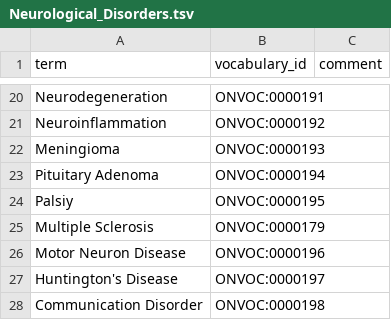
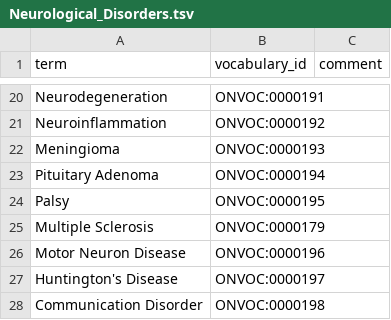
Before and after one commit to ckindermann/open-neuro-catalog, a TSV file: vocabulary/Disorders/Neurological_Disorders.tsv, drawn as a sheet; only a part is shown, gaps mark what is left out.

Commit message:
Fix typos

```diff
--- a/vocabulary/Disorders/Neurological_Disorders.tsv
+++ b/vocabulary/Disorders/Neurological_Disorders.tsv
@@ -23,3 +23,3 @@ Meningioma	ONVOC:0000193
 Pituitary Adenoma	ONVOC:0000194	
-Palsiy	ONVOC:0000195	
+Palsy	ONVOC:0000195	
 Multiple Sclerosis	ONVOC:0000179	
```
Also changed, not shown: vocabulary/Drugs_and_Medications/Psychedelics.tsv, 2 other files.
